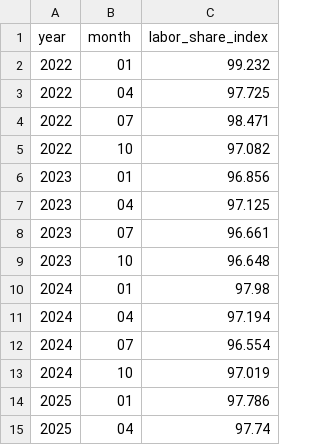
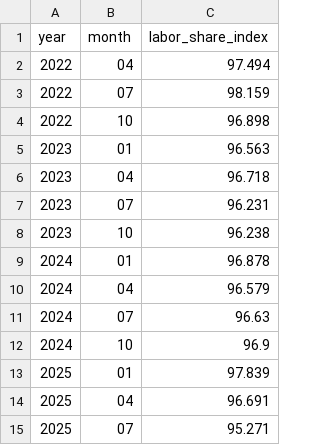
Before and after one commit to chrismlittle123/ai-singularity-tracker, a CSV file: data/processed/labor_share/labor_share_processed.csv, drawn as a sheet.

```diff
--- a/data/processed/labor_share/labor_share_processed.csv
+++ b/data/processed/labor_share/labor_share_processed.csv
@@ -1,15 +1,15 @@
 year,month,labor_share_index
-2022,01,99.232
-2022,04,97.725
-2022,07,98.471
-2022,10,97.082
-2023,01,96.856
-2023,04,97.125
-2023,07,96.661
-2023,10,96.648
-2024,01,97.98
-2024,04,97.194
-2024,07,96.554
-2024,10,97.019
-2025,01,97.786
-2025,04,97.74
+2022,04,97.494
+2022,07,98.159
+2022,10,96.898
+2023,01,96.563
+2023,04,96.718
+2023,07,96.231
+2023,10,96.238
+2024,01,96.878
+2024,04,96.579
+2024,07,96.63
+2024,10,96.9
+2025,01,97.839
+2025,04,96.691
+2025,07,95.271
```
Also changed, not shown: data/processed/accountants_employed/accountants_employed_processed.csv, data/processed/graduate_unemployment_rate/graduate_unemployment_rate_processed.csv, 12 other files.
